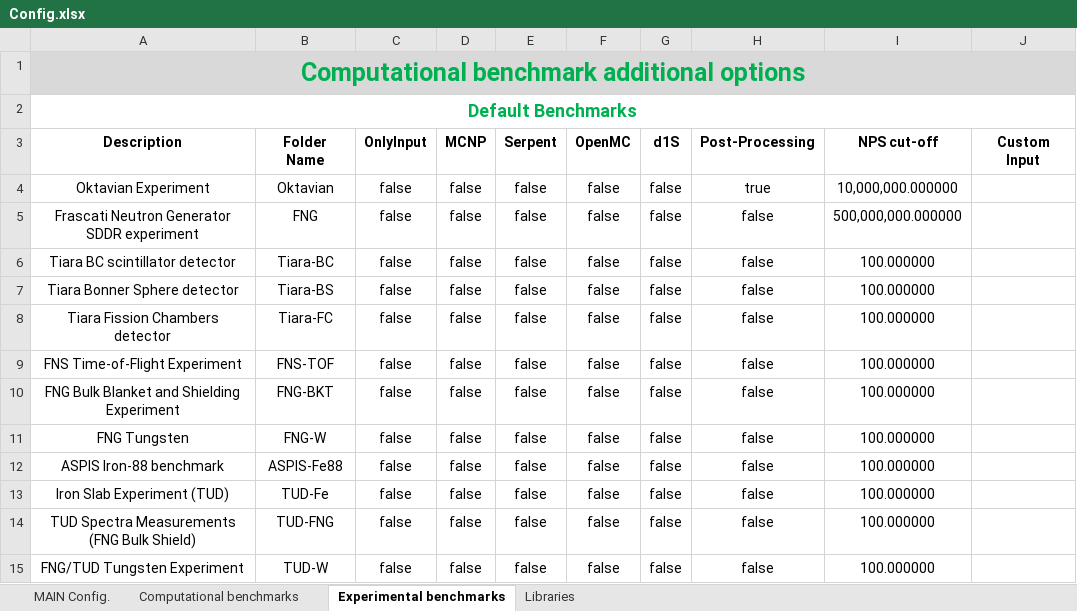
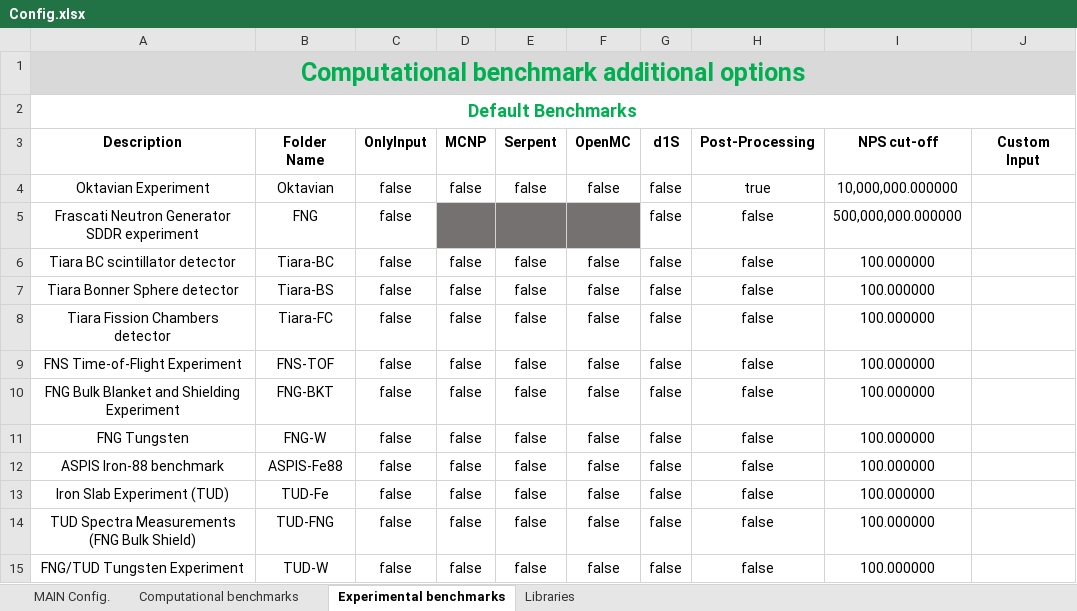
Before and after one commit to JADE-V-V/JADE, an Excel workbook: jade/default_settings/Config.xlsx, sheet Experimental benchmarks, drawn as a sheet; values as stored, in another font and other column widths than the file's, no borders; the diff names each change by its address in the sheet, - before the commit and + after, or states it on an @@ line.

```diff
--- a/jade/default_settings/Config.xlsx (sheet Experimental benchmarks)
+++ b/jade/default_settings/Config.xlsx (sheet Experimental benchmarks)
-D5 (MCNP): false
+D5 (MCNP): (empty)
-D5:F5 fill: none
+D5:F5 fill: #767171
-E5 (Serpent): false
+E5 (Serpent): (empty)
-F5 (OpenMC): false
+F5 (OpenMC): (empty)
```
Also changed, not shown: sheet Computational benchmarks, 8 other files.
